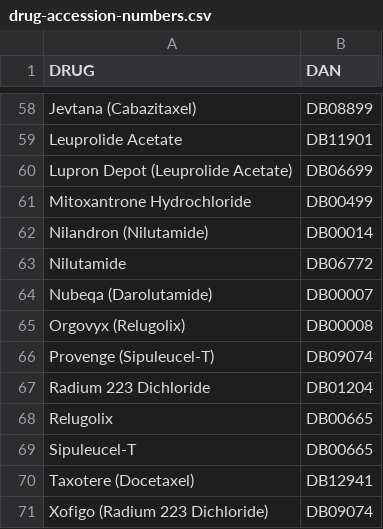
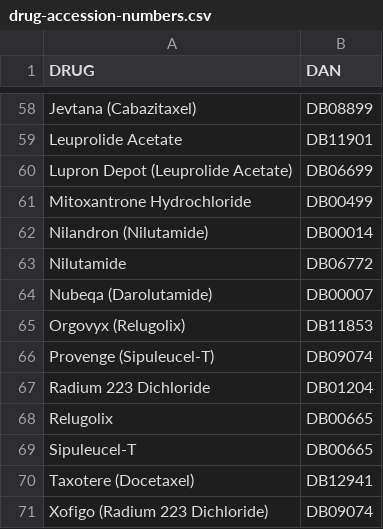
Before and after one commit to yawsonsamuel320/drug_repurposing, a CSV file: drug-accession-numbers.csv, drawn as a sheet; only a part is shown, gaps mark what is left out.

Commit message:
corrected the DAN of relugolix

```diff
--- a/drug-accession-numbers.csv
+++ b/drug-accession-numbers.csv
@@ -65,3 +65,3 @@ Nilutamide,DB06772
 Nubeqa (Darolutamide),DB00007
-Orgovyx (Relugolix),DB00008
+Orgovyx (Relugolix),DB11853
 Provenge (Sipuleucel-T),DB09074
```
